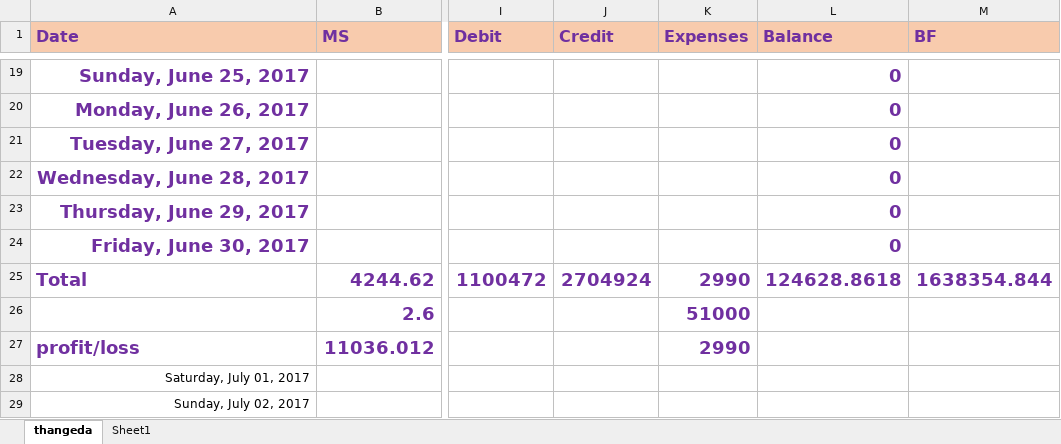
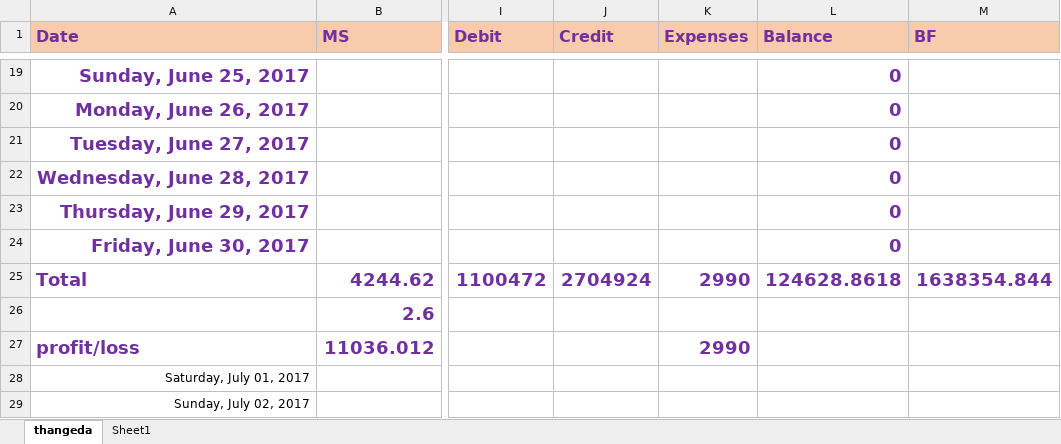
Before and after one commit to harishvempati/excel, an Excel workbook: Petrol_Pump_Thangeda.xlsx, sheet thangeda, drawn as a sheet; only a part is shown, gaps mark what is left out; values as stored, in another font and other column widths than the file's, no borders; the diff names each change by its address in the sheet, - before the commit and + after, or states it on an @@ line.

Commit message:
deleted unwanted

```diff
--- a/Petrol_Pump_Thangeda.xlsx (sheet thangeda)
+++ b/Petrol_Pump_Thangeda.xlsx (sheet thangeda)
-K26 (Expenses): 51000
+K26 (Expenses): (empty)
```
